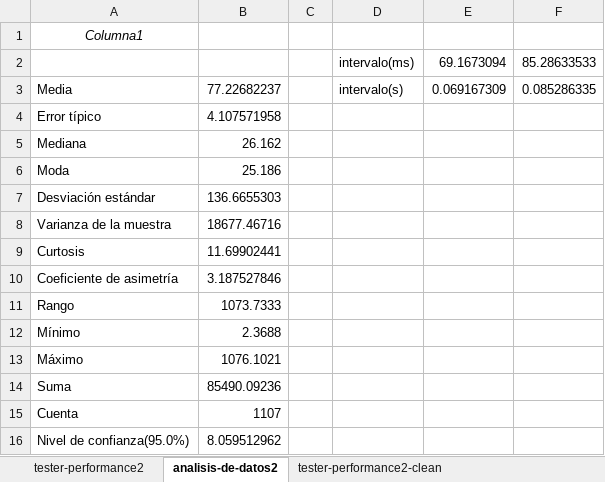
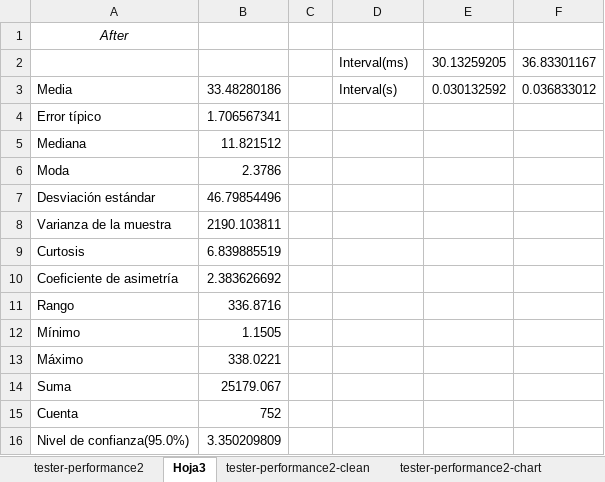
Before and after one commit to DP2-C1-049/D04, an Excel workbook: reports/Student#1/tester-performance2-clean.xlsx, sheet Hoja3, drawn as a sheet; values as stored, in another font and other column widths than the file's, no borders; removed rows and columns are numbered as before the commit, all else as after; the diff names each change by its address in the sheet, - before the commit and + after, or states it on an @@ line.

```diff
--- a/reports/Student#1/tester-performance2-clean.xlsx (sheet Hoja3)
+++ b/reports/Student#1/tester-performance2-clean.xlsx (sheet Hoja3)
-sheet tab: analisis-de-datos2
+sheet tab: Hoja3
-A1: Columna1
+A1: After
-row 2:  |  |  | intervalo(ms) | 69.1673094 | 85.28633533
+row 2:  |  |  | Interval(ms) | 30.13259205 | 36.83301167
-B3: 77.22682237
+B3: 33.48280186
-D3: intervalo(s)
+D3: Interval(s)
-E3: 0.069167309
+E3: 0.030132592
-F3: 0.085286335
+F3: 0.036833012
-B4: 4.107571958
+B4: 1.706567341
-B5: 26.162
+B5: 11.821512
-B6: 25.186
+B6: 2.3786
-B7: 136.6655303
+B7: 46.79854496
-B8: 18677.46716
+B8: 2190.103811
-B9: 11.69902441
+B9: 6.839885519
-B10: 3.187527846
+B10: 2.383626692
-B11: 1073.7333
+B11: 336.8716
-B12: 2.3688
+B12: 1.1505
-B13: 1076.1021
+B13: 338.0221
-B14: 85490.09236
+B14: 25179.067
-B15: 1107
+B15: 752
-B16: 8.059512962
+B16: 3.350209809
```
Also changed, not shown: sheet tester-performance2, sheet tester-performance2-clean, hidden cells, charts or pictures, reports/Student#1/comparacion.xlsx, 5 other files.
